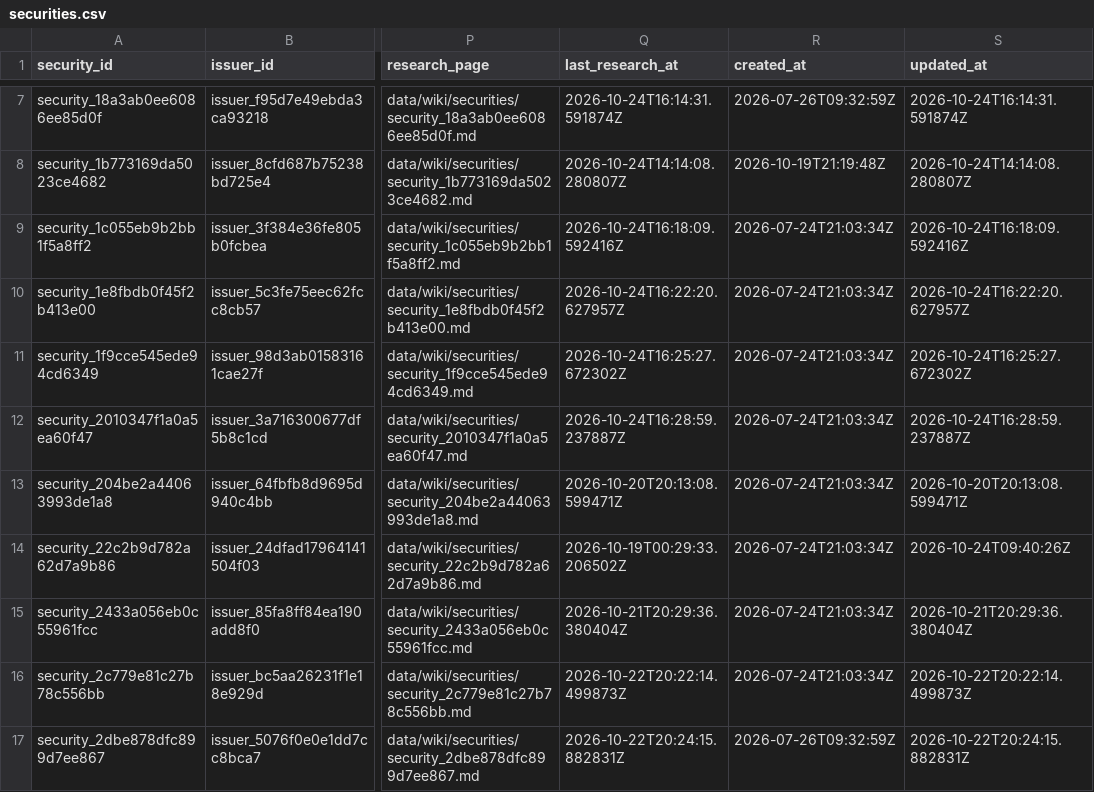
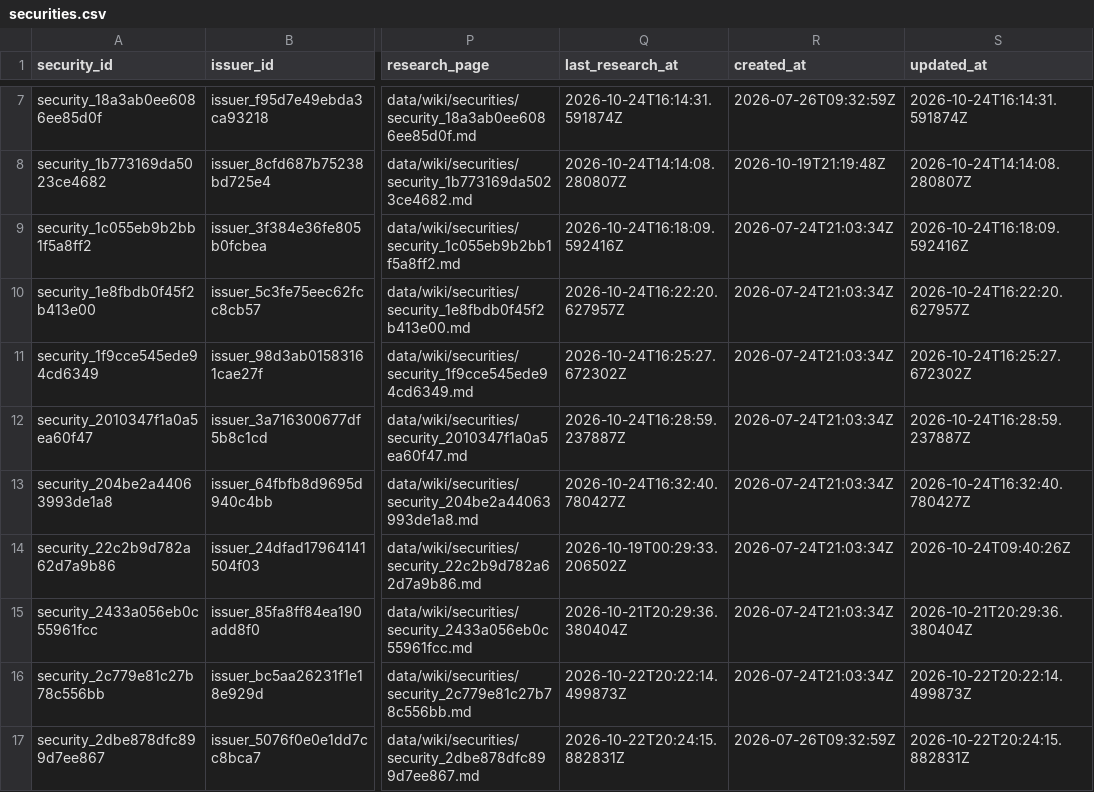
Before and after one commit to Kabutojira/PaperTrader, a CSV file: data/tables/securities.csv, drawn as a sheet; only a part is shown, gaps mark what is left out; the diff names each change by its address in the sheet, - before the commit and + after, or states it on an @@ line.

```diff
--- a/data/tables/securities.csv
+++ b/data/tables/securities.csv
-Q13 (last_research_at): 2026-10-20T20:13:08.599471Z
+Q13 (last_research_at): 2026-10-24T16:32:40.780427Z
-S13 (updated_at): 2026-10-20T20:13:08.599471Z
+S13 (updated_at): 2026-10-24T16:32:40.780427Z
```
Also changed, not shown: data/tables/security_assessments.csv, data/tables/source_registry.csv, 5 other files.
